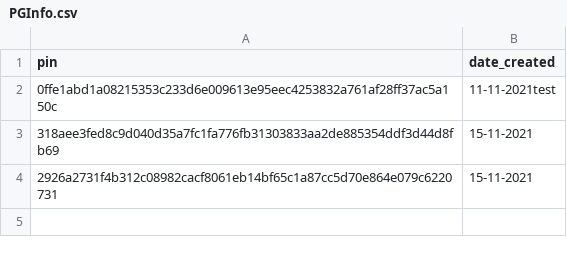
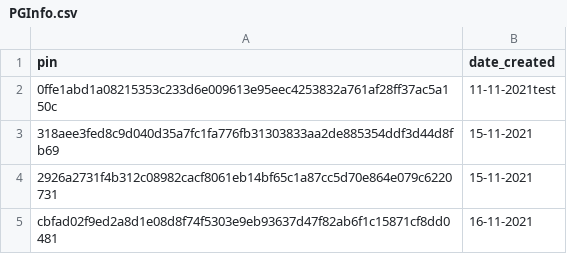
Before and after one commit to carmenmckie/Flourish, a CSV file: 3D_Mobile_With_Git/Assets/Resources/CSVResources/PGInfo.csv, drawn as a sheet.

```diff
--- a/3D_Mobile_With_Git/Assets/Resources/CSVResources/PGInfo.csv
+++ b/3D_Mobile_With_Git/Assets/Resources/CSVResources/PGInfo.csv
@@ -4 +4,2 @@ pin,date_created
 2926a2731f4b312c08982cacf8061eb14bf65c1a87cc5d70e864e079c6220731,15-11-2021
+cbfad02f9ed2a8d1e08d8f74f5303e9eb93637d47f82ab6f1c15871cf8dd0481,16-11-2021
```
Also changed, not shown: 4 other files.
